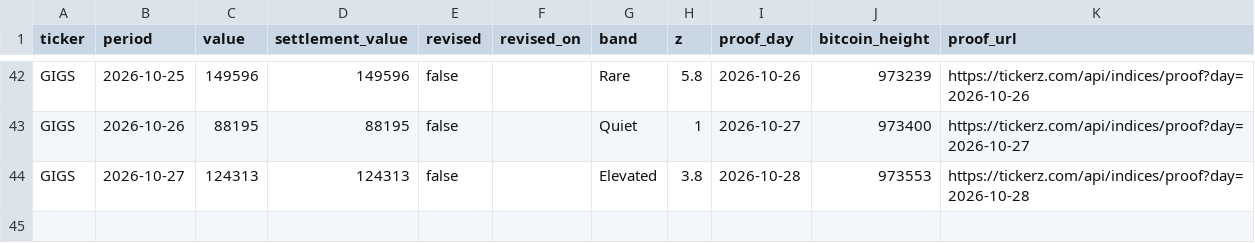
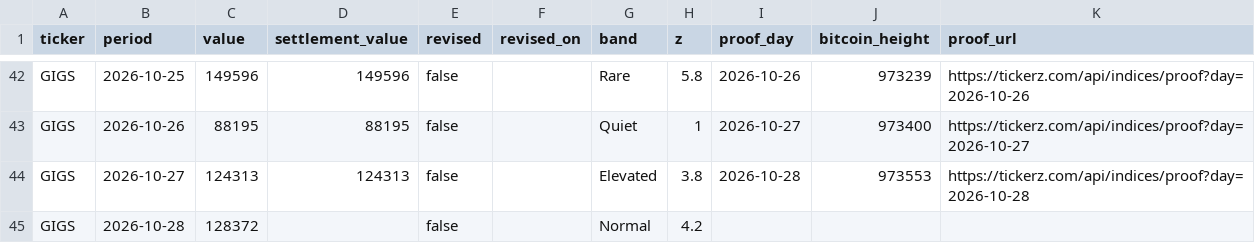
Before and after one commit to tickerzhq/tickerz-open, a CSV file: prints/GIGS.csv, drawn as a sheet; only a part is shown, gaps mark what is left out.

Commit message:
Prints through 2026-10-29

```diff
--- a/prints/GIGS.csv
+++ b/prints/GIGS.csv
@@ -44 +44,2 @@ GIGS,2026-10-26,88195,88195,false,,Quiet,1,2026-10-27,973400,https://tickerz.com
 GIGS,2026-10-27,124313,124313,false,,Elevated,3.8,2026-10-28,973553,https://tickerz.com/api/indices/proof?day=2026-10-28
+GIGS,2026-10-28,128372,,false,,Normal,4.2,,,
```
Also changed, not shown: prints/MINTS.csv, prints/WAGE.csv.
